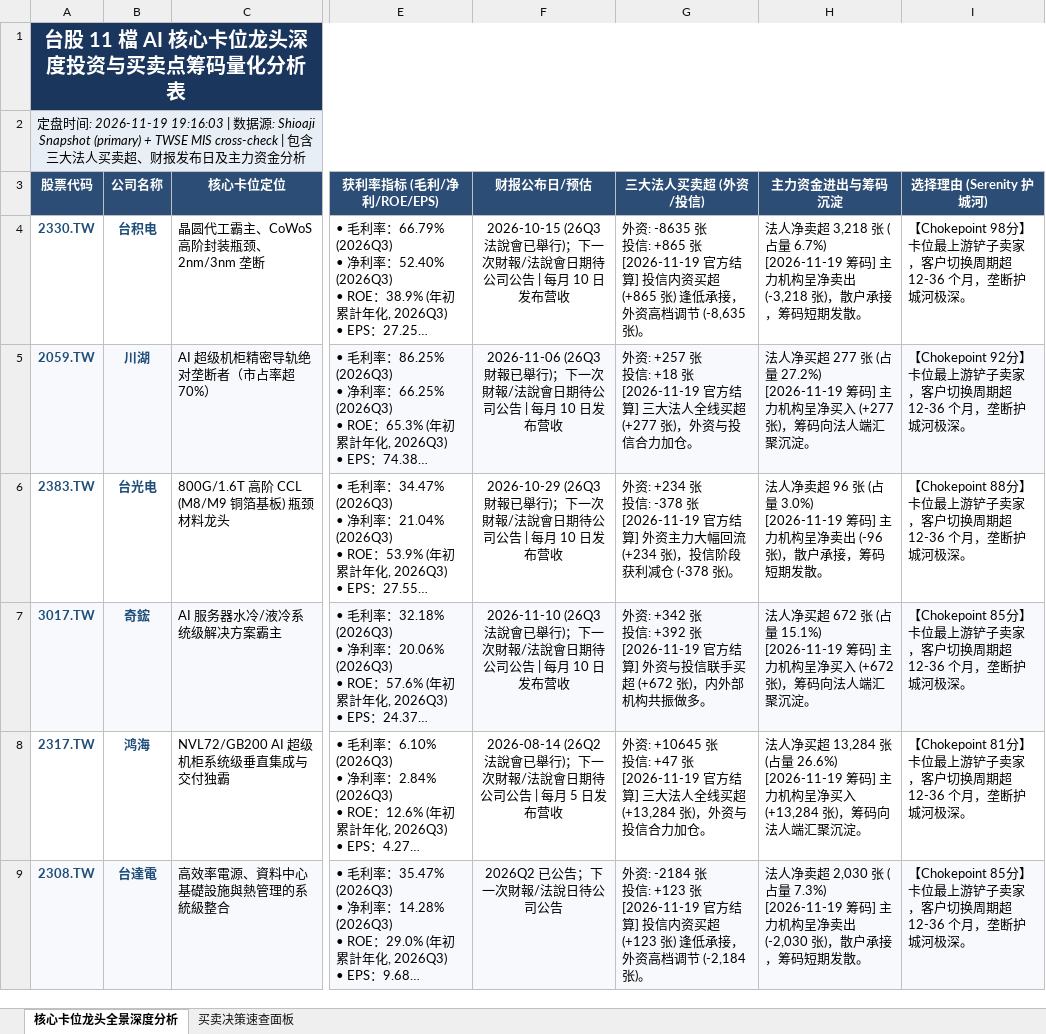
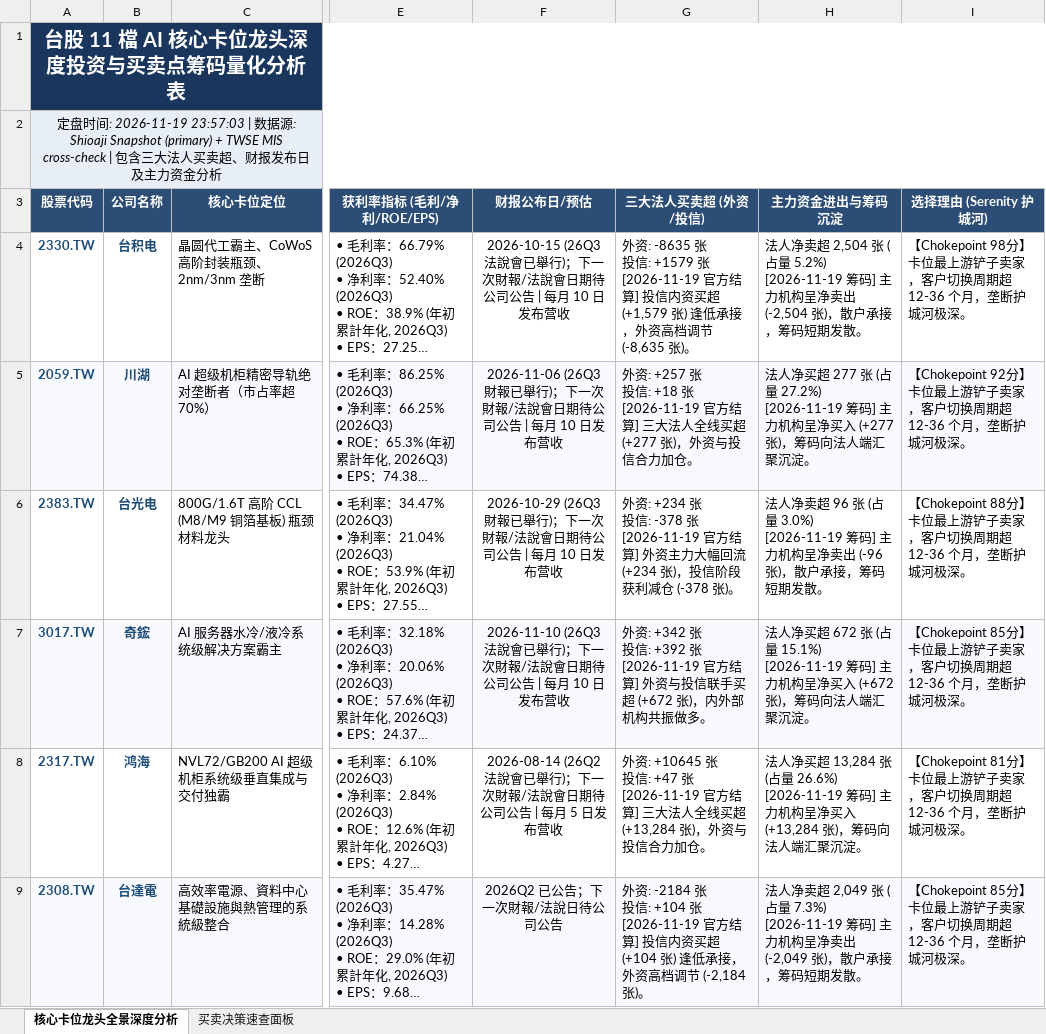
Before and after one commit to TonyTCFu/taiwan-stock-analysis, an Excel workbook: 台股 5 大 AI 核心卡位龙头深度投资与买卖点筹码量化分析表.xlsx, sheet 核心卡位龙头全景深度分析, drawn as a sheet; only a part is shown, gaps mark what is left out; long unchanged cells end in …; values as stored, in another font and other column widths than the file's, no borders; ↵ is a line break in a cell; the diff covers the shown part only; the diff names each change by its address in the sheet, - before the commit and + after, or states it on an @@ line.

```diff
--- a/台股 5 大 AI 核心卡位龙头深度投资与买卖点筹码量化分析表.xlsx (sheet 核心卡位龙头全景深度分析)
+++ b/台股 5 大 AI 核心卡位龙头深度投资与买卖点筹码量化分析表.xlsx (sheet 核心卡位龙头全景深度分析)
-A2 (股票代码): …: 2026-11-19 19:16:03 | 数…
+A2 (股票代码): …: 2026-11-19 23:57:03 | 数…
-G4 (三大法人买卖超 (外资/投信)): …投信: +865 张 ↵ [2026-11-19 官方结算] 投信内资买超 (+865 张) 逢低…
+G4 (三大法人买卖超 (外资/投信)): …投信: +1579 张 ↵ [2026-11-19 官方结算] 投信内资买超 (+1,579 张) 逢低…
-H4 (主力资金进出与筹码沉淀): …净卖超 3,218 张 (占量 6.7%) ↵ [2026-11-19 筹码] 主力机构呈净卖出 (-3,218 张)，散…
+H4 (主力资金进出与筹码沉淀): …净卖超 2,504 张 (占量 5.2%) ↵ [2026-11-19 筹码] 主力机构呈净卖出 (-2,504 张)，散…
-G9 (三大法人买卖超 (外资/投信)): …投信: +123 张 ↵ [2026-11-19 官方结算] 投信内资买超 (+123 张) 逢低…
+G9 (三大法人买卖超 (外资/投信)): …投信: +104 张 ↵ [2026-11-19 官方结算] 投信内资买超 (+104 张) 逢低…
-H9 (主力资金进出与筹码沉淀): …净卖超 2,030 张 (占量 7.3%) ↵ [2026-11-19 筹码] 主力机构呈净卖出 (-2,030 张)，散…
+H9 (主力资金进出与筹码沉淀): …净卖超 2,049 张 (占量 7.3%) ↵ [2026-11-19 筹码] 主力机构呈净卖出 (-2,049 张)，散…
```
Also changed, not shown: 6 edited cells elsewhere in this sheet, sheet 买卖决策速查面板, 1 other file.
